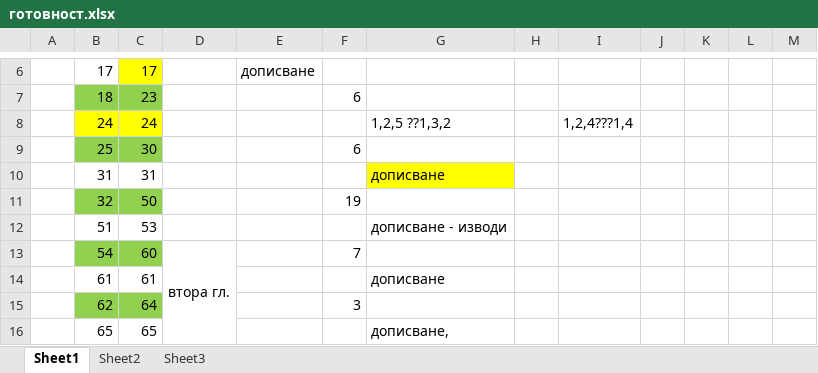
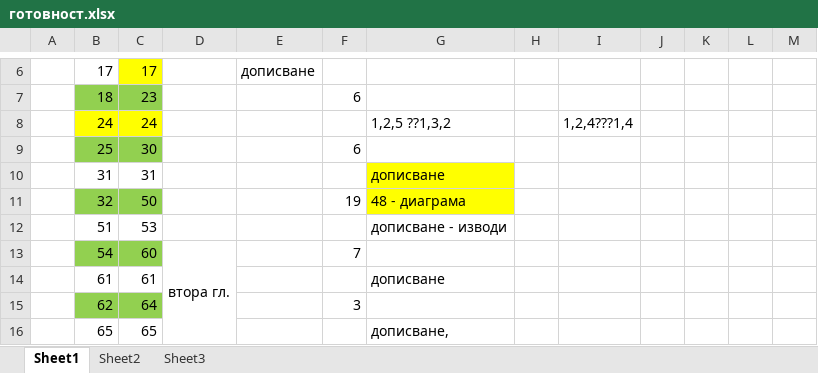
Before and after one commit to vjotov/versia, an Excel workbook: doc/готовност.xlsx, sheet Sheet1, drawn as a sheet; only a part is shown, gaps mark what is left out; values as stored, in another font and other column widths than the file's, no borders; the diff names each change by its address in the sheet, - before the commit and + after, or states it on an @@ line.

```diff
--- a/doc/готовност.xlsx (sheet Sheet1)
+++ b/doc/готовност.xlsx (sheet Sheet1)
-G11: (empty)
+G11: 48 - диаграма
-G11 fill: none
+G11 fill: #FFFF00
```
Also changed, not shown: 1 other file.
